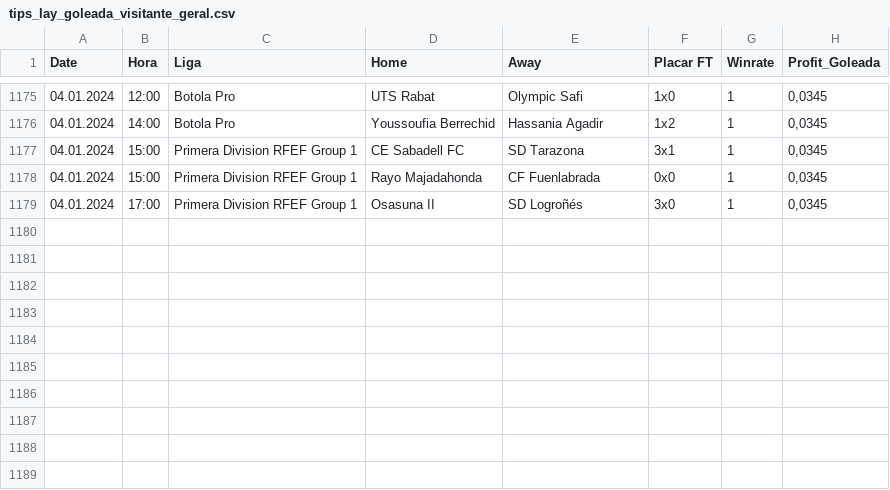
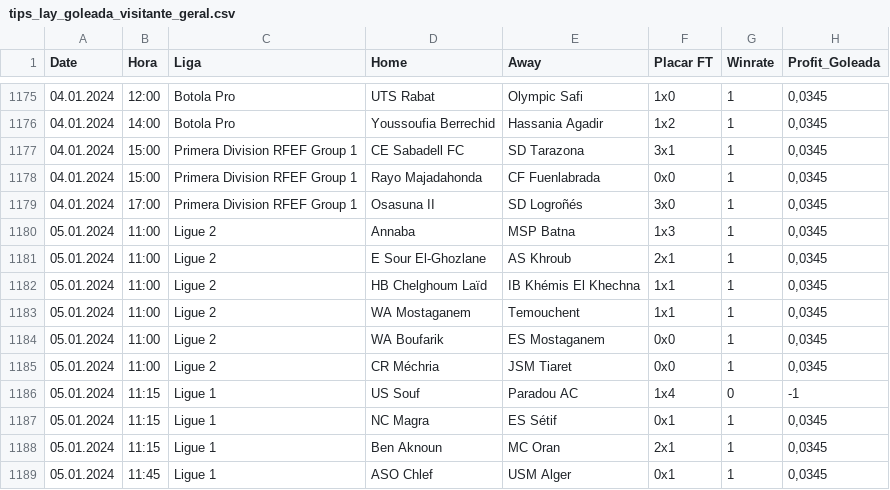
Before and after one commit to scooby75/bdfootball, a CSV file: tips_lay_goleada_visitante_geral.csv, drawn as a sheet; only a part is shown, gaps mark what is left out.

```diff
--- a/tips_lay_goleada_visitante_geral.csv
+++ b/tips_lay_goleada_visitante_geral.csv
@@ -1179 +1179,11 @@ Date,Hora,Liga,Home,Away,Placar FT,Winrate,Profit_Goleada
 04.01.2024,17:00,Primera Division RFEF Group 1,Osasuna II,SD Logroñés,3x0,1,"0,0345"
+05.01.2024,11:00,Ligue 2,Annaba,MSP Batna,1x3,1,"0,0345"
+05.01.2024,11:00,Ligue 2,E Sour El-Ghozlane,AS Khroub,2x1,1,"0,0345"
+05.01.2024,11:00,Ligue 2,HB Chelghoum Laïd,IB Khémis El Khechna,1x1,1,"0,0345"
+05.01.2024,11:00,Ligue 2,WA Mostaganem,Temouchent,1x1,1,"0,0345"
+05.01.2024,11:00,Ligue 2,WA Boufarik,ES Mostaganem,0x0,1,"0,0345"
+05.01.2024,11:00,Ligue 2,CR Méchria,JSM Tiaret,0x0,1,"0,0345"
+05.01.2024,11:15,Ligue 1,US Souf,Paradou AC,1x4,0,-1
+05.01.2024,11:15,Ligue 1,NC Magra,ES Sétif,0x1,1,"0,0345"
+05.01.2024,11:15,Ligue 1,Ben Aknoun,MC Oran,2x1,1,"0,0345"
+05.01.2024,11:45,Ligue 1,ASO Chlef,USM Alger,0x1,1,"0,0345"
```
Also changed, not shown: lay_02_ft_geral.csv, tips_ha_geral.csv, 1 other file.
